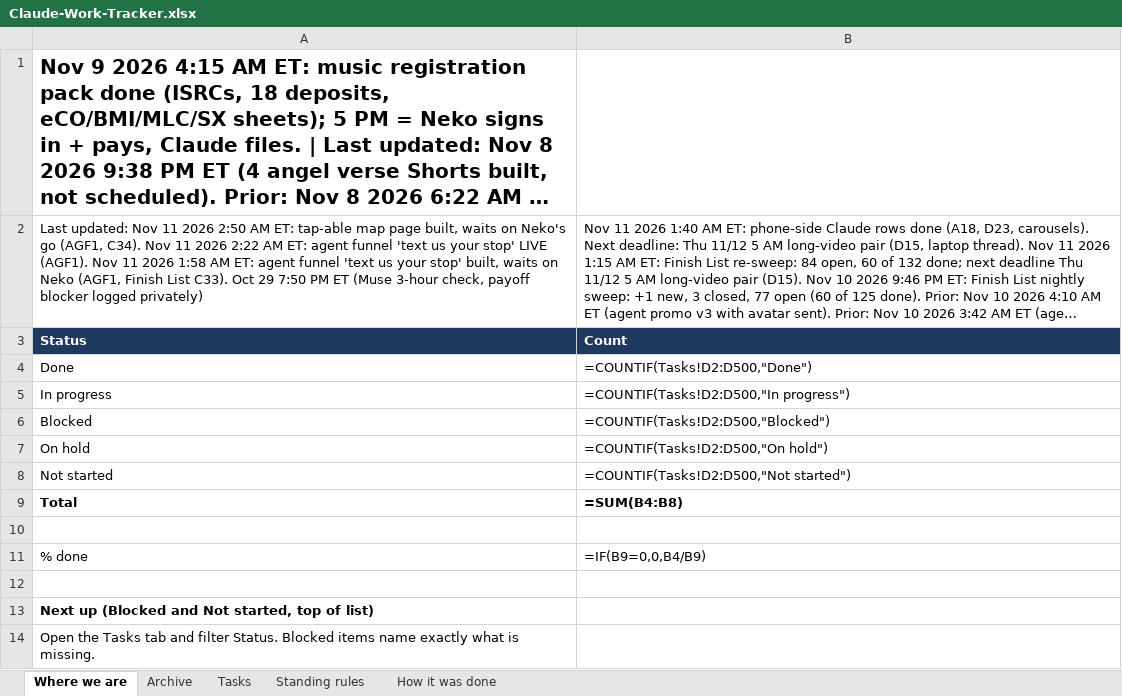
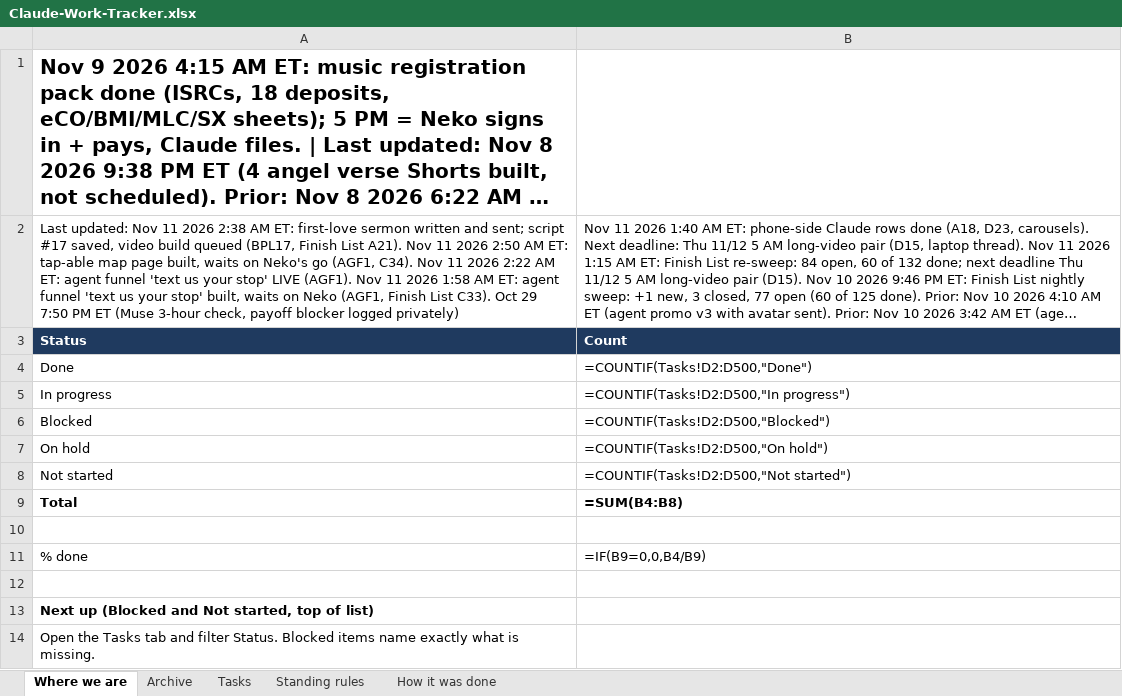
Before and after one commit to nekohusser-beep/morning-word-videos., an Excel workbook: overnight/Claude-Work-Tracker.xlsx, sheet Where we are, drawn as a sheet; long unchanged cells end in …; values as stored, in another font and other column widths than the file's, no borders; formulas without a stored value are shown as written; the diff names each change by its address in the sheet, - before the commit and + after, or states it on an @@ line.

```diff
--- a/overnight/Claude-Work-Tracker.xlsx (sheet Where we are)
+++ b/overnight/Claude-Work-Tracker.xlsx (sheet Where we are)
-A2: …11 2026 2:50 AM…
+A2: …11 2026 2:38 AM ET: first-love sermon written and sent; script #17 saved, video build queued (BPL17, Finish List A21). Nov 11 2026 2:50 AM…
```
Also changed, not shown: sheet Tasks, sheet How it was done, 1 other file.
